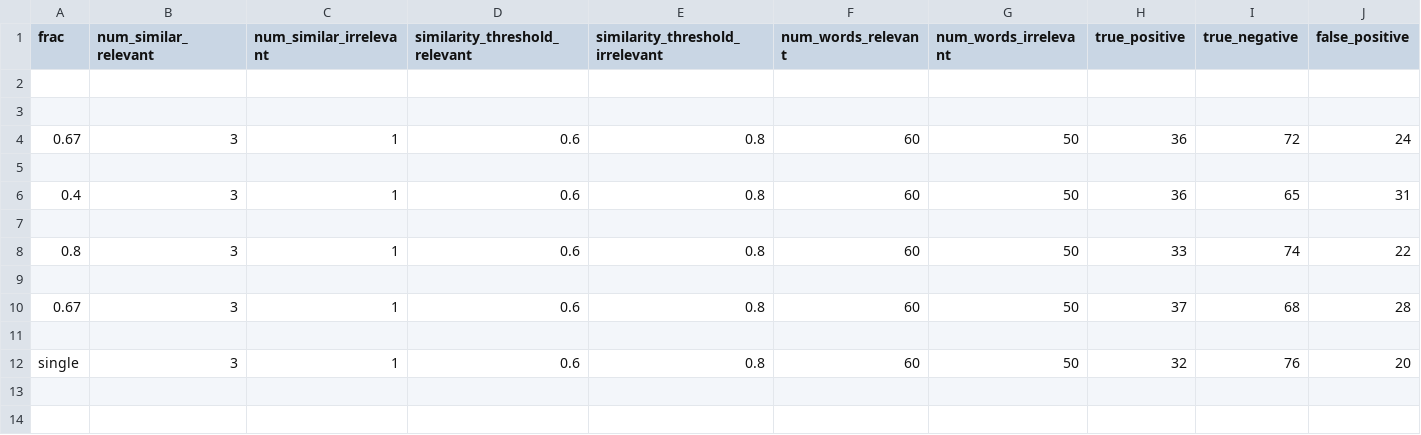
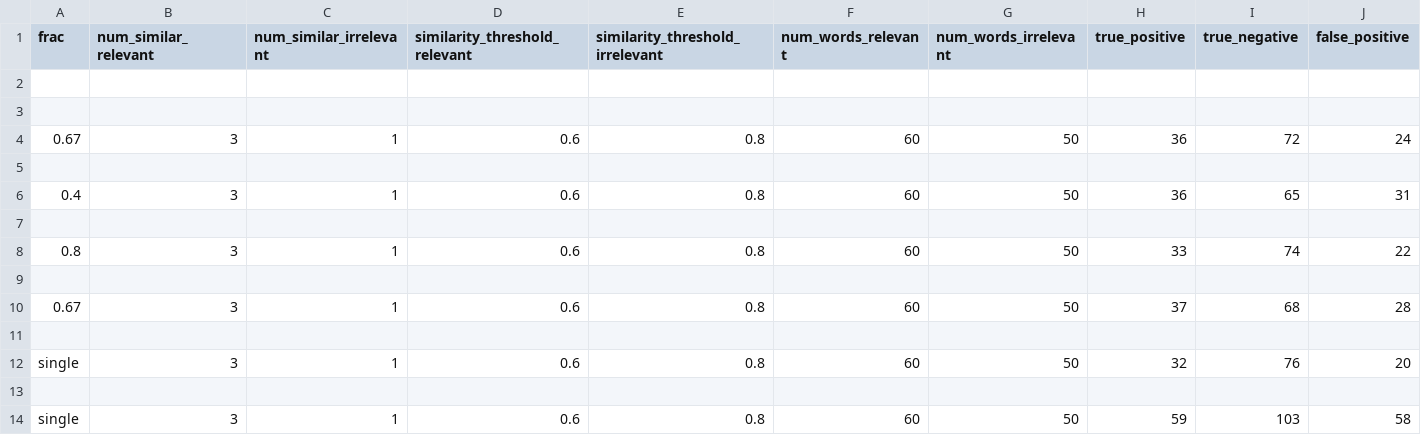
Before and after one commit to NishqR/Document-Similarity, a CSV file: results/ensemble_classification.csv, drawn as a sheet; only a part is shown; rows hold the shown columns only; the diff names each change by its address in the sheet, - before the commit and + after, or states it on an @@ line.

```diff
--- a/results/ensemble_classification.csv
+++ b/results/ensemble_classification.csv
+row 13: (empty)
+row 14: single | 3 | 1 | 0.6 | 0.8 | 60 | 50 | 59 | 103 | 58
```
Also changed, not shown: irrelevant_test.csv, relevant_test.csv, 7 other files.
